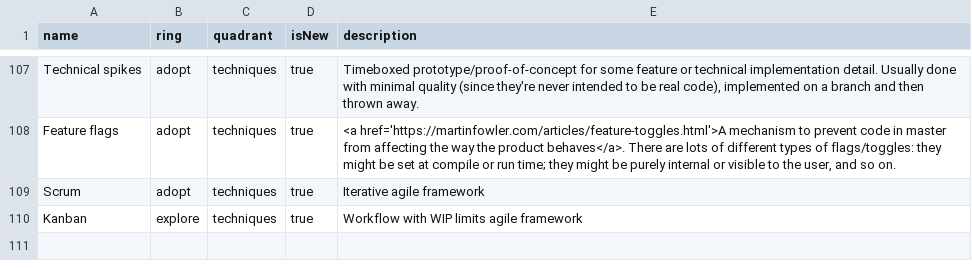
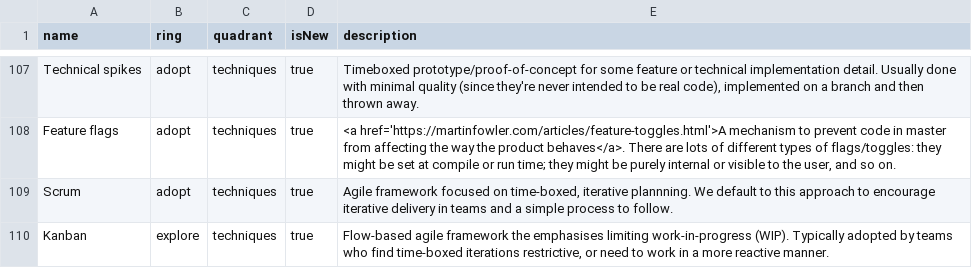
Before and after one commit to red-gate/Tech-Radar, a CSV file: radar.csv, drawn as a sheet; only a part is shown, gaps mark what is left out; the diff names each change by its address in the sheet, - before the commit and + after, or states it on an @@ line.

Commit message:
Add notes on when we prefer different agile framework approaches

```diff
--- a/radar.csv
+++ b/radar.csv
-E109 (description): Iterative agile framework
+E109 (description): Agile framework focused on time-boxed, iterative plannning. We default to this approach to encourage iterative delivery in teams and a simple process to follow.
-E110 (description): Workflow with WIP limits agile framework
+E110 (description): Flow-based agile framework the emphasises limiting work-in-progress (WIP). Typically adopted by teams who find time-boxed iterations restrictive, or need to work in a more reactive manner.
```
